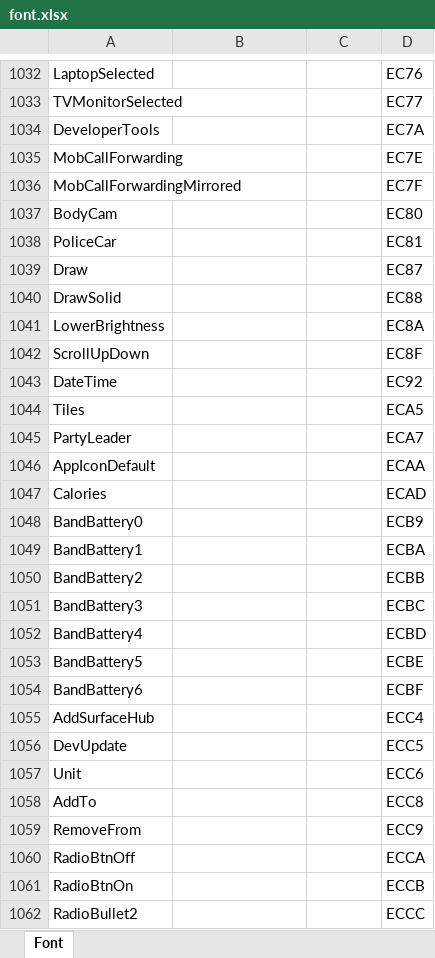
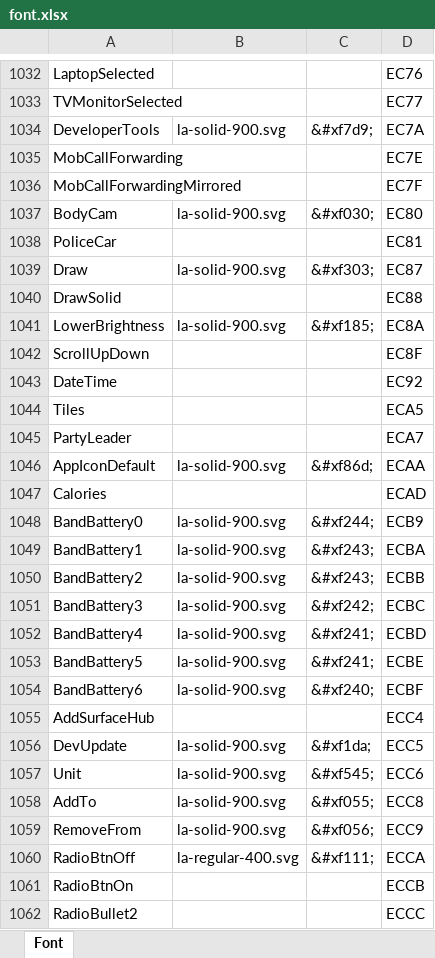
Before and after one commit to kakone/SvgFont2Files, an Excel workbook: SegoeMDL2AssetsAlternative/font.xlsx, sheet Font, drawn as a sheet; only a part is shown, gaps mark what is left out; values as stored, in another font and other column widths than the file's, no borders; the diff covers the shown part only; the diff names each change by its address in the sheet, - before the commit and + after, or states it on an @@ line.

Commit message:
Updates font

```diff
--- a/SegoeMDL2AssetsAlternative/font.xlsx (sheet Font)
+++ b/SegoeMDL2AssetsAlternative/font.xlsx (sheet Font)
-B1034: (empty)
+B1034: la-solid-900.svg
-C1034: (empty)
+C1034: &#xf7d9;
-B1037: (empty)
+B1037: la-solid-900.svg
-C1037: (empty)
+C1037: &#xf030;
-B1039: (empty)
+B1039: la-solid-900.svg
-C1039: (empty)
+C1039: &#xf303;
-B1041: (empty)
+B1041: la-solid-900.svg
-C1041: (empty)
+C1041: &#xf185;
-B1046: (empty)
+B1046: la-solid-900.svg
-C1046: (empty)
+C1046: &#xf86d;
-B1048:B1054: (empty)
+B1048:B1054: la-solid-900.svg
-C1048: (empty)
+C1048: &#xf244;
-C1049:C1050: (empty)
+C1049:C1050: &#xf243;
-C1051: (empty)
+C1051: &#xf242;
-C1052:C1053: (empty)
+C1052:C1053: &#xf241;
-C1054: (empty)
+C1054: &#xf240;
-B1056:B1059: (empty)
+B1056:B1059: la-solid-900.svg
-C1056: (empty)
+C1056: &#xf1da;
-C1057: (empty)
+C1057: &#xf545;
-C1058: (empty)
+C1058: &#xf055;
-C1059: (empty)
+C1059: &#xf056;
-B1060: (empty)
+B1060: la-regular-400.svg
-C1060: (empty)
+C1060: &#xf111;
```
Also changed, not shown: 128 edited cells elsewhere in this sheet, 3 other files.
